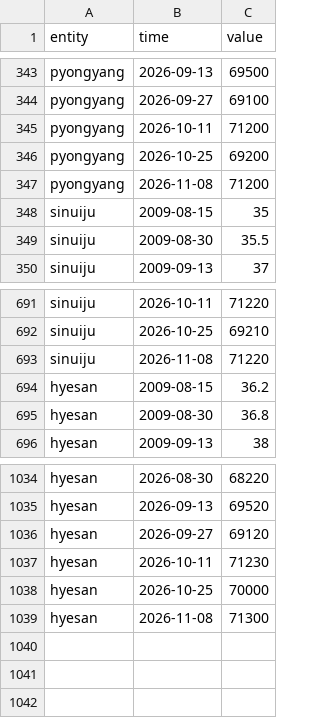
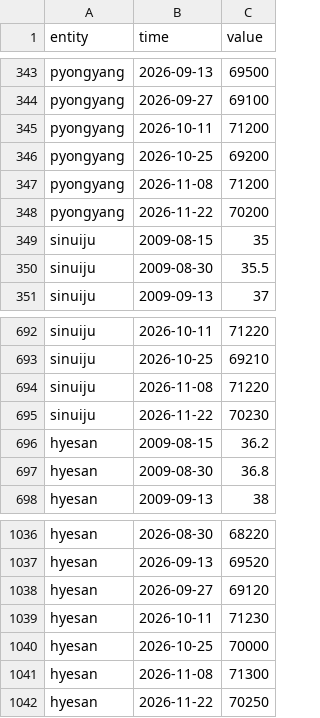
Before and after one commit to Ahmet-Dedeler/free-north-korea, a CSV file: data/series/csv/won-per-dollar.csv, drawn as a sheet; only a part is shown, gaps mark what is left out; the diff names each change by its address in the sheet, - before the commit and + after, or states it on an @@ line.

```diff
--- a/data/series/csv/won-per-dollar.csv
+++ b/data/series/csv/won-per-dollar.csv
+row 348: pyongyang | 2026-11-22 | 70200
+row 695: sinuiju | 2026-11-22 | 70230
+row 1042: hyesan | 2026-11-22 | 70250
```
Also changed, not shown: data/series/csv/rice-price.csv, 32 other files.
